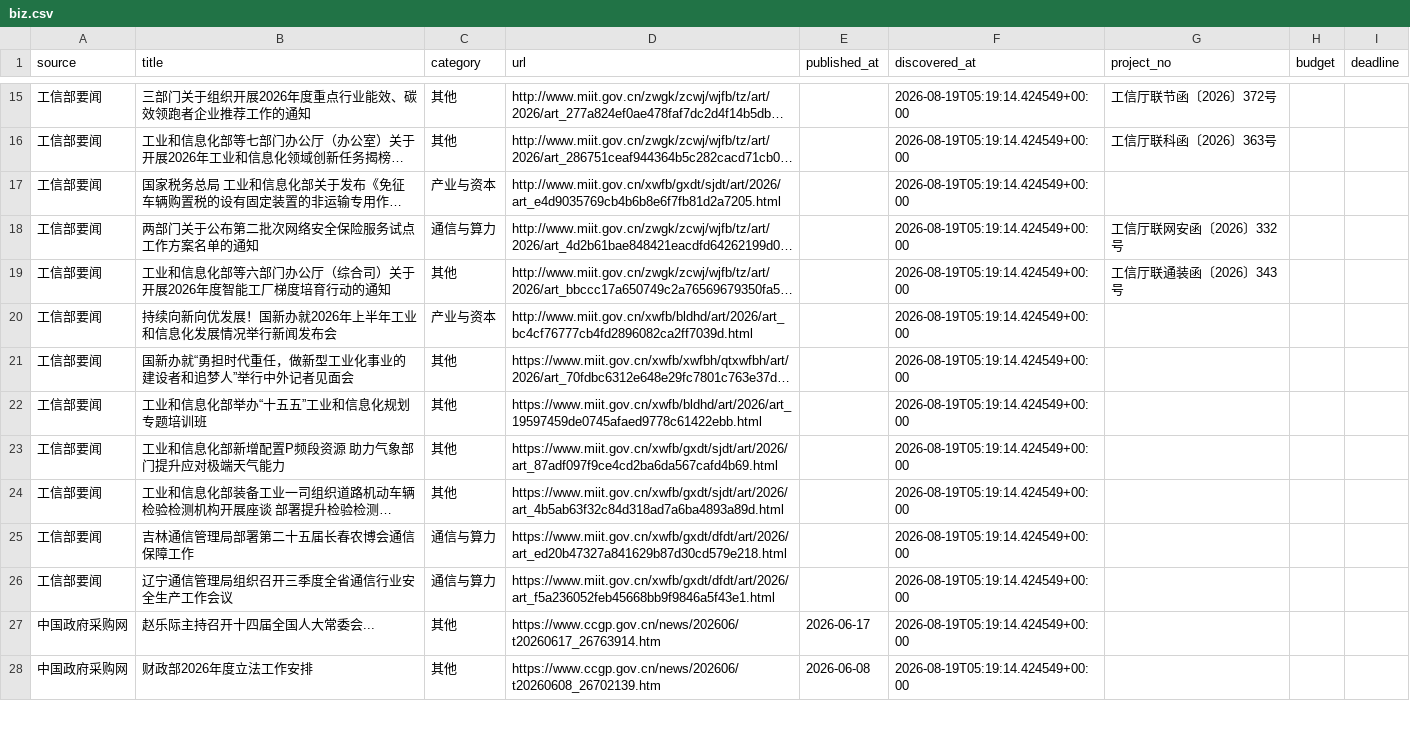
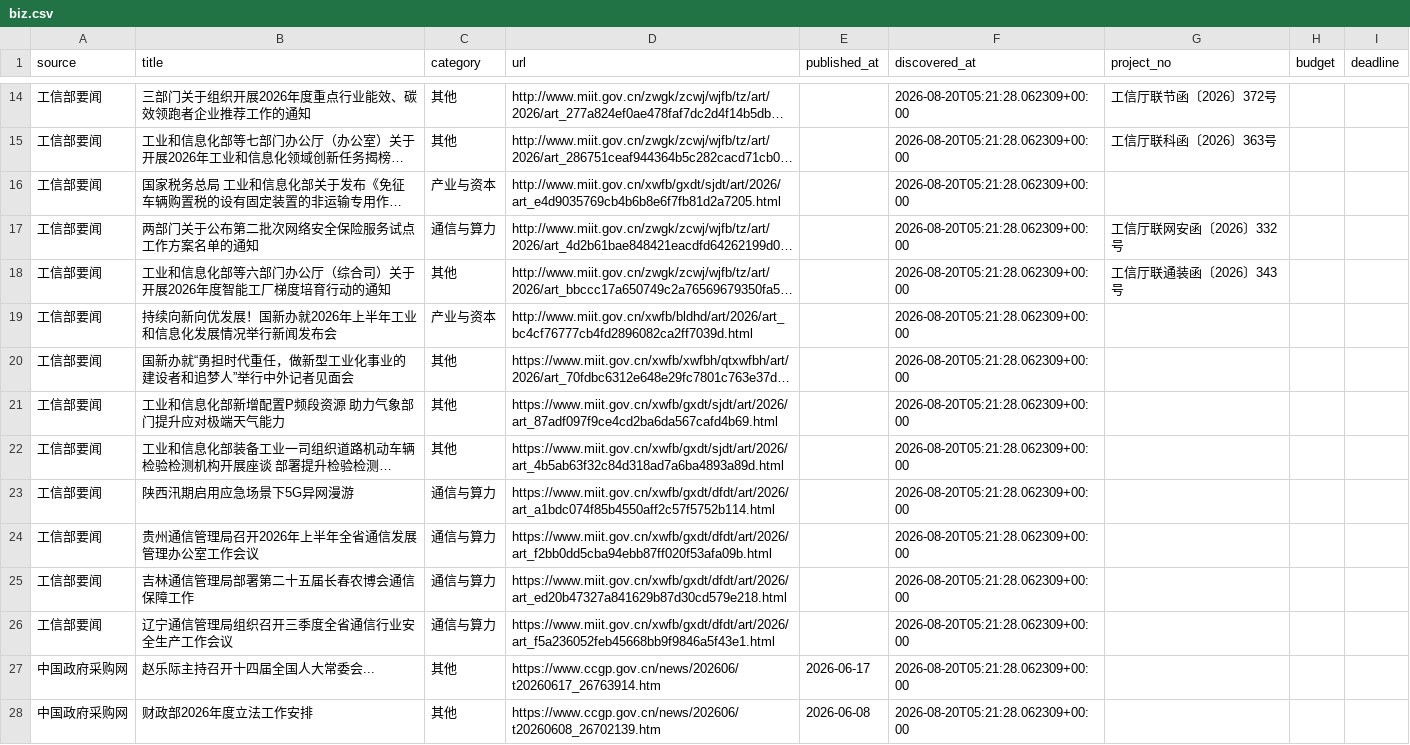
Before and after one commit to sun-zihang/opto-hot, a CSV file: data/biz.csv, drawn as a sheet; only a part is shown, gaps mark what is left out; long unchanged cells end in …; removed rows and columns are numbered as before the commit, all else as after; the diff covers the shown part only; the diff names each change by its address in the sheet, - before the commit and + after, or states it on an @@ line.

```diff
--- a/data/biz.csv
+++ b/data/biz.csv
-F14:F20 (discovered_at): 2026-08-19T05:19:14.424549+00:00
+F14:F20 (discovered_at): 2026-08-20T05:21:28.062309+00:00
-row 22: 工信部要闻 | 工业和信息化部举办“十五五”工业和信息化规划专题培训班 | 其他 | https://www.miit.gov.cn/xwfb/bldhd/art/2026/art_19597459de0745afaed9778c61422ebb.html |  | 2026-08-19T05:19:14.424549+00:00
-F21:F22 (discovered_at): 2026-08-19T05:19:14.424549+00:00
+F21:F22 (discovered_at): 2026-08-20T05:21:28.062309+00:00
+row 23: 工信部要闻 | 陕西汛期启用应急场景下5G异网漫游 | 通信与算力 | https://www.miit.gov.cn/xwfb/gxdt/dfdt/art/2026/art_a1bdc074f85b4550aff2c57f5752b114.html |  | 2026-08-20T05:21:28.062309+00:00
+row 24: 工信部要闻 | 贵州通信管理局召开2026年上半年全省通信发展管理办公室工作会议 | 通信与算力 | https://www.miit.gov.cn/xwfb/gxdt/dfdt/art/2026/art_f2bb0dd5cba94ebb87ff020f53afa09b.html |  | 2026-08-20T05:21:28.062309+00:00
-F25:F28 (discovered_at): 2026-08-19T05:19:14.424549+00:00
+F25:F28 (discovered_at): 2026-08-20T05:21:28.062309+00:00
```
Also changed, not shown: 2 added rows, 3 removed rows and 21 edited cells elsewhere in this file, data/report.csv, dist/data/biz.csv, 29 other files.
